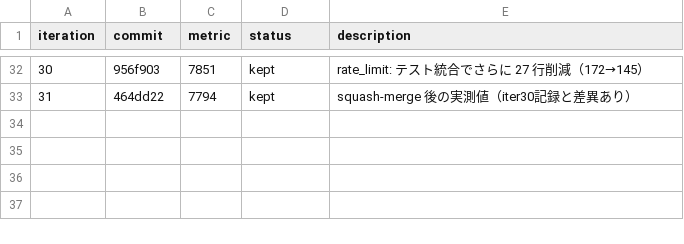
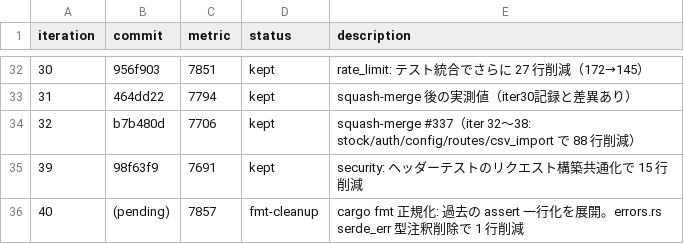
Before and after one commit to zaichu/shoken-webapp, a TSV file: autoresearch-results.tsv, drawn as a sheet; only a part is shown, gaps mark what is left out; the diff names each change by its address in the sheet, - before the commit and + after, or states it on an @@ line.

```diff
--- a/autoresearch-results.tsv
+++ b/autoresearch-results.tsv
+row 34: 32 | b7b480d | 7706 | kept | squash-merge #337（iter 32〜38: stock/auth/config/routes/csv_import で 88 行削減）
+row 35: 39 | 98f63f9 | 7691 | kept | security: ヘッダーテストのリクエスト構築共通化で 15 行削減
+row 36: 40 | (pending) | 7857 | fmt-cleanup | cargo fmt 正規化: 過去の assert 一行化を展開。errors.rs serde_err 型注釈削除で 1 行削減
```
Also changed, not shown: 12 other files.
